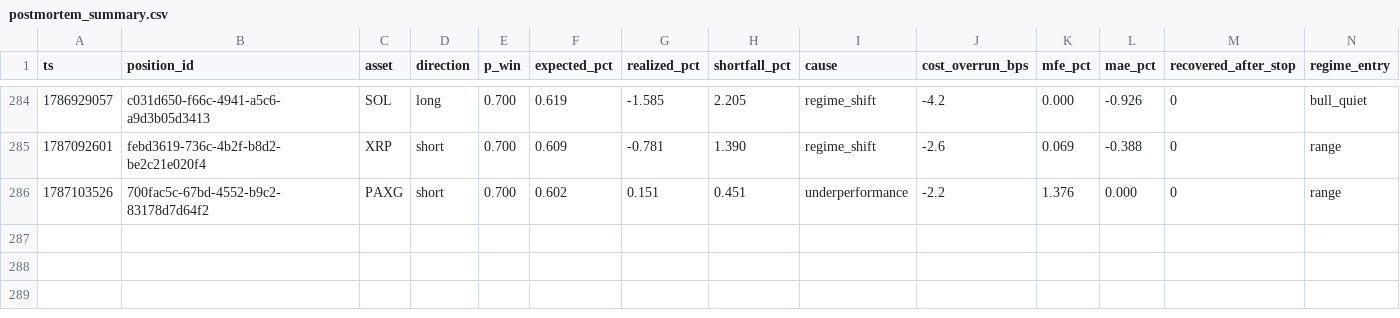
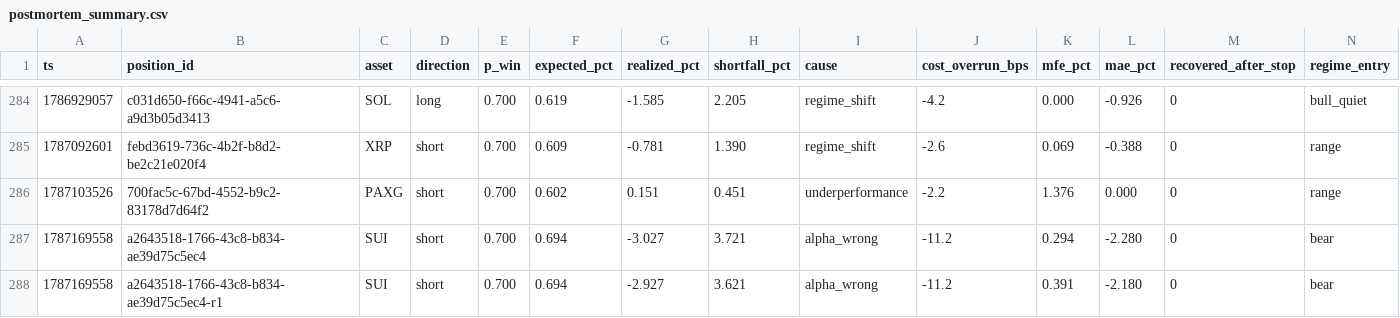
Before and after one commit to jrigoni35-gif/liquiditybot_ab, a CSV file: sessions/pc-live/postmortem_summary.csv, drawn as a sheet; only a part is shown, gaps mark what is left out; rows hold the shown columns only; the diff names each change by its address in the sheet, - before the commit and + after, or states it on an @@ line.

```diff
--- a/sessions/pc-live/postmortem_summary.csv
+++ b/sessions/pc-live/postmortem_summary.csv
+row 287: 1787169558 | a2643518-1766-43c8-b834-ae39d75c5ec4 | SUI | short | 0.700 | 0.694 | -3.027 | 3.721 | alpha_wrong | -11.2 | 0.294 | -2.280 | 0 | bear
+row 288: 1787169558 | a2643518-1766-43c8-b834-ae39d75c5ec4-r1 | SUI | short | 0.700 | 0.694 | -2.927 | 3.621 | alpha_wrong | -11.2 | 0.391 | -2.180 | 0 | bear
```
Also changed, not shown: sessions/pc-live/fills.csv, 9 other files.
